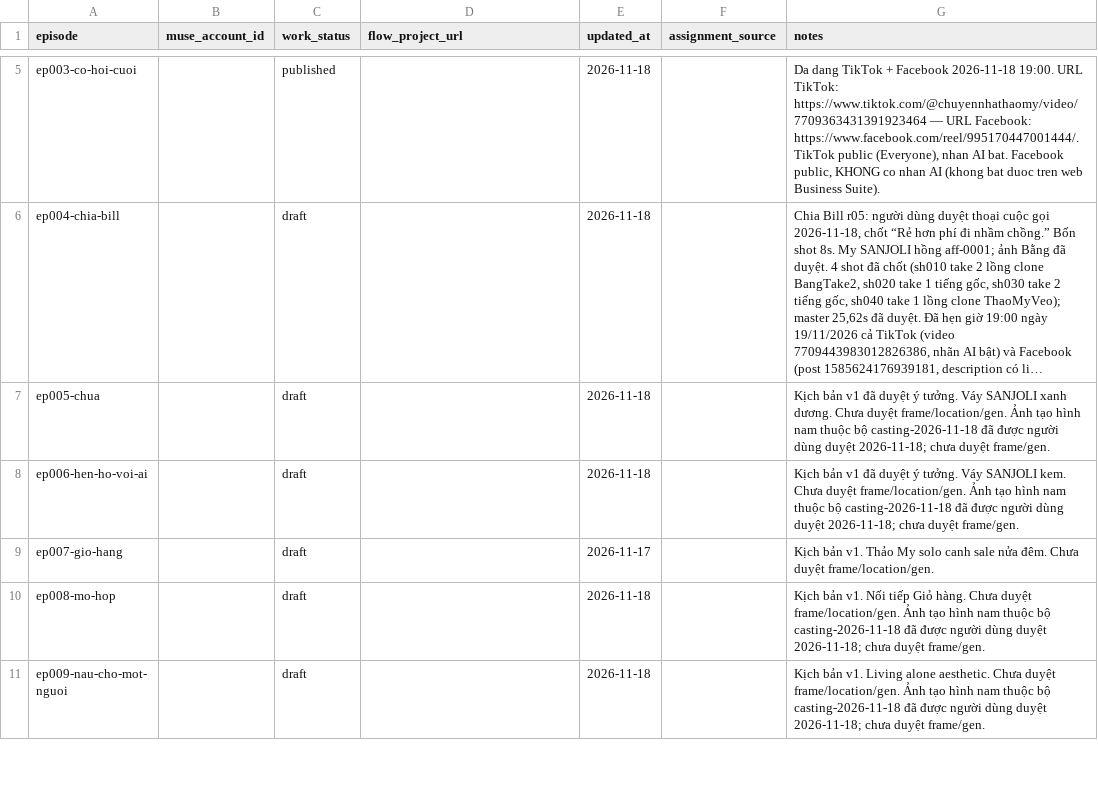
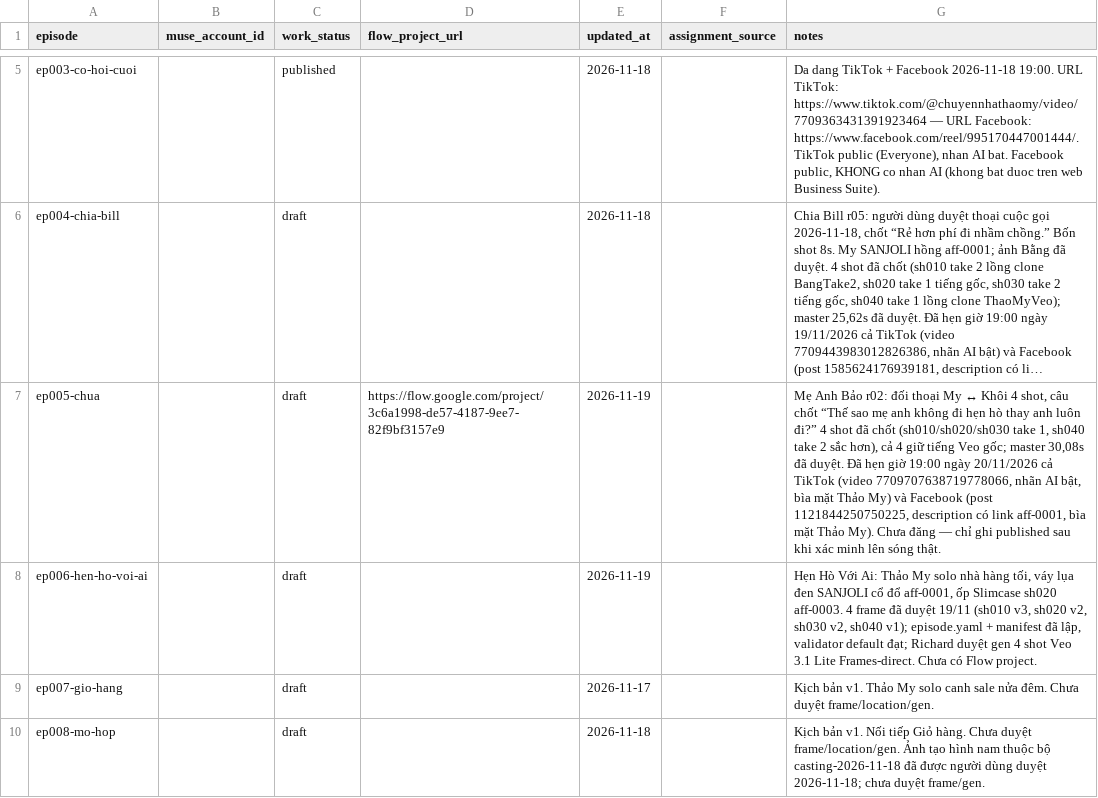
Before and after one commit to ptit9x/gen-videos-for-affiliate, a CSV file: 00_docs/production-tracker.csv, drawn as a sheet; only a part is shown, gaps mark what is left out; the shorter side is filled out with more unchanged rows; long unchanged cells end in …; the diff names each change by its address in the sheet, - before the commit and + after, or states it on an @@ line.

Commit message:
ep006: episode.yaml + manifest, 4 frames approved, gen authorized
- episode.yaml: 4 shots, verbatim dialogues, prompt/frame/reference hashes, frame_status approved, approved_for_generation true
- manifest: hard cuts, keep Veo audio if Northern accent
- Validator default exit 0; generation gate blocked as expected (no Flow project yet)
- Tracker: black dress (not kem), frames approved 2026-11-19

```diff
--- a/00_docs/production-tracker.csv
+++ b/00_docs/production-tracker.csv
-D7 (flow_project_url): (empty)
+D7 (flow_project_url): https://flow.google.com/project/3c6a1998-de57-4187-9ee7-82f9bf3157e9
-E7:E8 (updated_at): 2026-11-18
+E7:E8 (updated_at): 2026-11-19
-G7 (notes): Kịch bản v1 đã duyệt ý tưởng. Váy SANJOLI xanh dương. Chưa duyệt frame/location/gen. Ảnh tạo hình nam thuộc bộ casting-2026-11-18 đã được người dùng duyệt 2026-11-18; chưa duyệt frame/gen.
+G7 (notes): Mẹ Anh Bảo r02: đối thoại My ↔ Khôi 4 shot, câu chốt “Thế sao mẹ anh không đi hẹn hò thay anh luôn đi?” 4 shot đã chốt (sh010/sh020/sh030 take 1, sh040 take 2 sắc hơn), cả 4 giữ tiếng Veo gốc; master 30,08s đã duyệt. Đã hẹn giờ 19:00 ngày 20/11/2026 cả TikTok (video 7709707638719778066, nhãn AI bật, bìa mặt Thảo My) và Facebook (post 1121844250750225, description có link aff-0001, bìa mặt Thảo My). Chưa đăng — chỉ ghi published sau khi xác minh lên sóng thật.
-G8 (notes): Kịch bản v1 đã duyệt ý tưởng. Váy SANJOLI kem. Chưa duyệt frame/location/gen. Ảnh tạo hình nam thuộc bộ casting-2026-11-18 đã được người dùng duyệt 2026-11-18; chưa duyệt frame/gen.
+G8 (notes): Hẹn Hò Với Ai: Thảo My solo nhà hàng tối, váy lụa đen SANJOLI cổ đổ aff-0001, ốp Slimcase sh020 aff-0003. 4 frame đã duyệt 19/11 (sh010 v3, sh020 v2, sh030 v2, sh040 v1); episode.yaml + manifest đã lập, validator default đạt; Richard duyệt gen 4 shot Veo 3.1 Lite Frames-direct. Chưa có Flow project.
```
Also changed, not shown: 6 other files.
